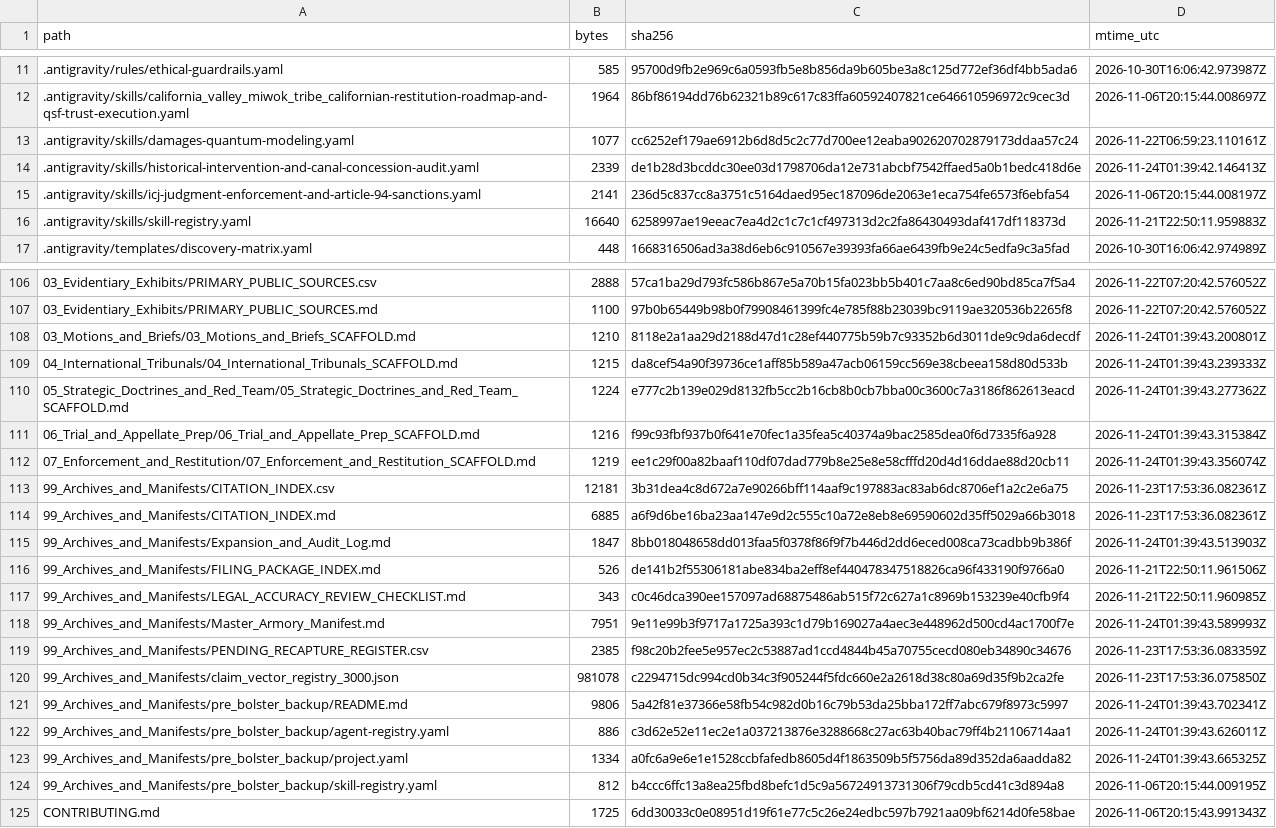
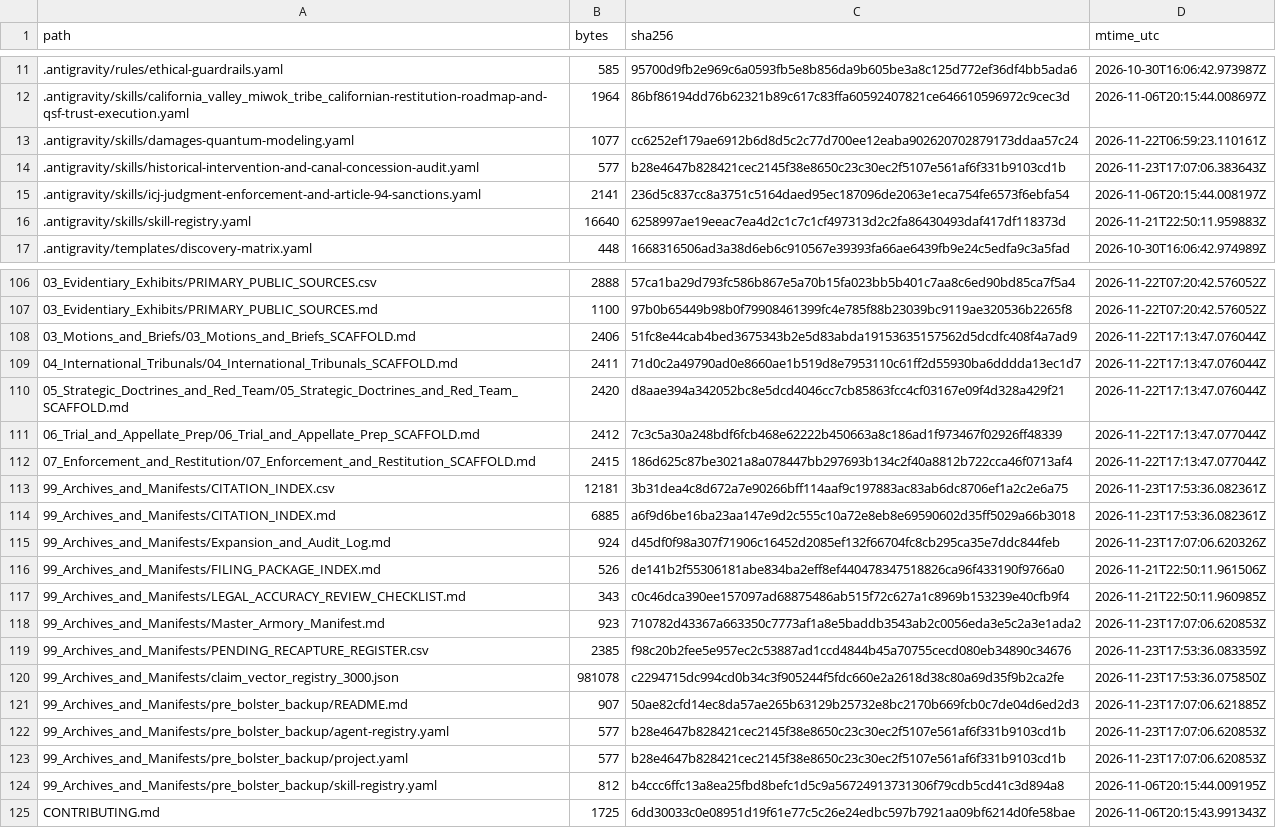
Before and after one commit to GlobalRestitutionAlliance/turtle-island-us-ca-california-valley-miwok-tribe-california-master-litigation, a CSV file: 99_Archives_and_Manifests/MANIFEST_SHA256.csv, drawn as a sheet; only a part is shown, gaps mark what is left out; the diff covers the shown part only.

```diff
--- a/99_Archives_and_Manifests/MANIFEST_SHA256.csv
+++ b/99_Archives_and_Manifests/MANIFEST_SHA256.csv
@@ -13,3 +13,3 @@ path,bytes,sha256,mtime_utc
 .antigravity/skills/damages-quantum-modeling.yaml,1077,cc6252ef179ae6912b6d8d5c2c77d700ee12eaba902620702879173ddaa57c24,2026-11-22T06:59:23.110161Z
-.antigravity/skills/historical-intervention-and-canal-concession-audit.yaml,2339,de1b28d3bcddc30ee03d1798706da12e731abcbf7542ffaed5a0b1bedc418d6e,2026-11-24T01:39:42.146413Z
+.antigravity/skills/historical-intervention-and-canal-concession-audit.yaml,577,b28e4647b828421cec2145f38e8650c23c30ec2f5107e561af6f331b9103cd1b,2026-11-23T17:07:06.383643Z
 .antigravity/skills/icj-judgment-enforcement-and-article-94-sanctions.yaml,2141,236d5c837cc8a3751c5164daed95ec187096de2063e1eca754fe6573f6ebfa54,2026-11-06T20:15:44.008197Z
@@ -107,18 +107,18 @@ path,bytes,sha256,mtime_utc
 03_Evidentiary_Exhibits/PRIMARY_PUBLIC_SOURCES.md,1100,97b0b65449b98b0f79908461399fc4e785f88b23039bc9119ae320536b2265f8,2026-11-22T07:20:42.576052Z
-03_Motions_and_Briefs/03_Motions_and_Briefs_SCAFFOLD.md,1210,8118e2a1aa29d2188d47d1c28ef440775b59b7c93352b6d3011de9c9da6decdf,2026-11-24T01:39:43.200801Z
-04_International_Tribunals/04_International_Tribunals_SCAFFOLD.md,1215,da8cef54a90f39736ce1aff85b589a47acb06159cc569e38cbeea158d80d533b,2026-11-24T01:39:43.239333Z
-05_Strategic_Doctrines_and_Red_Team/05_Strategic_Doctrines_and_Red_Team_SCAFFOLD.md,1224,e777c2b139e029d8132fb5cc2b16cb8b0cb7bba00c3600c7a3186f862613eacd,2026-11-24T01:39:43.277362Z
-06_Trial_and_Appellate_Prep/06_Trial_and_Appellate_Prep_SCAFFOLD.md,1216,f99c93fbf937b0f641e70fec1a35fea5c40374a9bac2585dea0f6d7335f6a928,2026-11-24T01:39:43.315384Z
-07_Enforcement_and_Restitution/07_Enforcement_and_Restitution_SCAFFOLD.md,1219,ee1c29f00a82baaf110df07dad779b8e25e8e58cfffd20d4d16ddae88d20cb11,2026-11-24T01:39:43.356074Z
+03_Motions_and_Briefs/03_Motions_and_Briefs_SCAFFOLD.md,2406,51fc8e44cab4bed3675343b2e5d83abda19153635157562d5dcdfc408f4a7ad9,2026-11-22T17:13:47.076044Z
+04_International_Tribunals/04_International_Tribunals_SCAFFOLD.md,2411,71d0c2a49790ad0e8660ae1b519d8e7953110c61ff2d55930ba6dddda13ec1d7,2026-11-22T17:13:47.076044Z
+05_Strategic_Doctrines_and_Red_Team/05_Strategic_Doctrines_and_Red_Team_SCAFFOLD.md,2420,d8aae394a342052bc8e5dcd4046cc7cb85863fcc4cf03167e09f4d328a429f21,2026-11-22T17:13:47.076044Z
+06_Trial_and_Appellate_Prep/06_Trial_and_Appellate_Prep_SCAFFOLD.md,2412,7c3c5a30a248bdf6fcb468e62222b450663a8c186ad1f973467f02926ff48339,2026-11-22T17:13:47.077044Z
+07_Enforcement_and_Restitution/07_Enforcement_and_Restitution_SCAFFOLD.md,2415,186d625c87be3021a8a078447bb297693b134c2f40a8812b722cca46f0713af4,2026-11-22T17:13:47.077044Z
 99_Archives_and_Manifests/CITATION_INDEX.csv,12181,3b31dea4c8d672a7e90266bff114aaf9c197883ac83ab6dc8706ef1a2c2e6a75,2026-11-23T17:53:36.082361Z
 99_Archives_and_Manifests/CITATION_INDEX.md,6885,a6f9d6be16ba23aa147e9d2c555c10a72e8eb8e69590602d35ff5029a66b3018,2026-11-23T17:53:36.082361Z
-99_Archives_and_Manifests/Expansion_and_Audit_Log.md,1847,8bb018048658dd013faa5f0378f86f9f7b446d2dd6eced008ca73cadbb9b386f,2026-11-24T01:39:43.513903Z
+99_Archives_and_Manifests/Expansion_and_Audit_Log.md,924,d45df0f98a307f71906c16452d2085ef132f66704fc8cb295ca35e7ddc844feb,2026-11-23T17:07:06.620326Z
 99_Archives_and_Manifests/FILING_PACKAGE_INDEX.md,526,de141b2f55306181abe834ba2eff8ef440478347518826ca96f433190f9766a0,2026-11-21T22:50:11.961506Z
 99_Archives_and_Manifests/LEGAL_ACCURACY_REVIEW_CHECKLIST.md,343,c0c46dca390ee157097ad68875486ab515f72c627a1c8969b153239e40cfb9f4,2026-11-21T22:50:11.960985Z
-99_Archives_and_Manifests/Master_Armory_Manifest.md,7951,9e11e99b3f9717a1725a393c1d79b169027a4aec3e448962d500cd4ac1700f7e,2026-11-24T01:39:43.589993Z
+99_Archives_and_Manifests/Master_Armory_Manifest.md,923,710782d43367a663350c7773af1a8e5baddb3543ab2c0056eda3e5c2a3e1ada2,2026-11-23T17:07:06.620853Z
 99_Archives_and_Manifests/PENDING_RECAPTURE_REGISTER.csv,2385,f98c20b2fee5e957ec2c53887ad1ccd4844b45a70755cecd080eb34890c34676,2026-11-23T17:53:36.083359Z
 99_Archives_and_Manifests/claim_vector_registry_3000.json,981078,c2294715dc994cd0b34c3f905244f5fdc660e2a2618d38c80a69d35f9b2ca2fe,2026-11-23T17:53:36.075850Z
-99_Archives_and_Manifests/pre_bolster_backup/README.md,9806,5a42f81e37366e58fb54c982d0b16c79b53da25bba172ff7abc679f8973c5997,2026-11-24T01:39:43.702341Z
-99_Archives_and_Manifests/pre_bolster_backup/agent-registry.yaml,886,c3d62e52e11ec2e1a037213876e3288668c27ac63b40bac79ff4b21106714aa1,2026-11-24T01:39:43.626011Z
-99_Archives_and_Manifests/pre_bolster_backup/project.yaml,1334,a0fc6a9e6e1e1528ccbfafedb8605d4f1863509b5f5756da89d352da6aadda82,2026-11-24T01:39:43.665325Z
+99_Archives_and_Manifests/pre_bolster_backup/README.md,907,50ae82cfd14ec8da57ae265b63129b25732e8bc2170b669fcb0c7de04d6ed2d3,2026-11-23T17:07:06.621885Z
+99_Archives_and_Manifests/pre_bolster_backup/agent-registry.yaml,577,b28e4647b828421cec2145f38e8650c23c30ec2f5107e561af6f331b9103cd1b,2026-11-23T17:07:06.620853Z
+99_Archives_and_Manifests/pre_bolster_backup/project.yaml,577,b28e4647b828421cec2145f38e8650c23c30ec2f5107e561af6f331b9103cd1b,2026-11-23T17:07:06.620853Z
 99_Archives_and_Manifests/pre_bolster_backup/skill-registry.yaml,812,b4ccc6ffc13a8ea25fbd8befc1d5c9a56724913731306f79cdb5cd41c3d894a8,2026-11-06T20:15:44.009195Z
```
Also changed, not shown: 77 edited cells elsewhere in this file, 37 other files.
